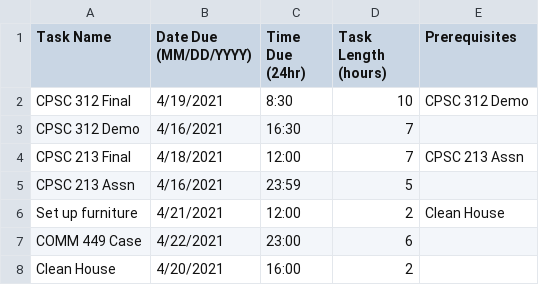
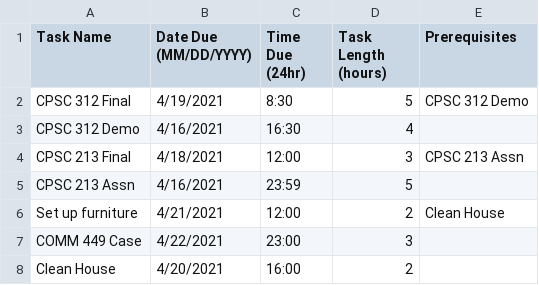
Before and after one commit to MrEvildoom/312Scheduler, a CSV file: bt.csv, drawn as a sheet.

```diff
--- a/bt.csv
+++ b/bt.csv
@@ -1,8 +1,8 @@
 Task Name,Date Due (MM/DD/YYYY),Time Due (24hr),Task Length (hours),Prerequisites
-CPSC 312 Final,4/19/2021,8:30,10,CPSC 312 Demo
-CPSC 312 Demo,4/16/2021,16:30,7,
-CPSC 213 Final,4/18/2021,12:00,7,CPSC 213 Assn
+CPSC 312 Final,4/19/2021,8:30,5,CPSC 312 Demo
+CPSC 312 Demo,4/16/2021,16:30,4,
+CPSC 213 Final,4/18/2021,12:00,3,CPSC 213 Assn
 CPSC 213 Assn,4/16/2021,23:59,5,
 Set up furniture,4/21/2021,12:00,2,Clean House
-COMM 449 Case,4/22/2021,23:00,6,
+COMM 449 Case,4/22/2021,23:00,3,
 Clean House,4/20/2021,16:00,2,
```
Also changed, not shown: 1 other file.
